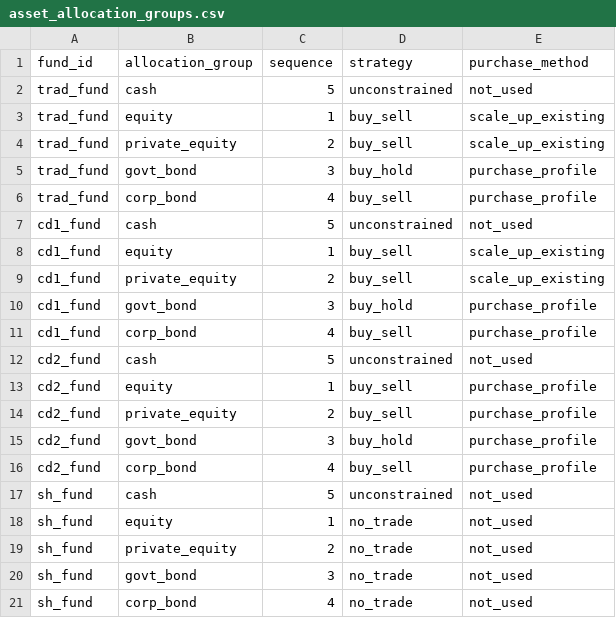
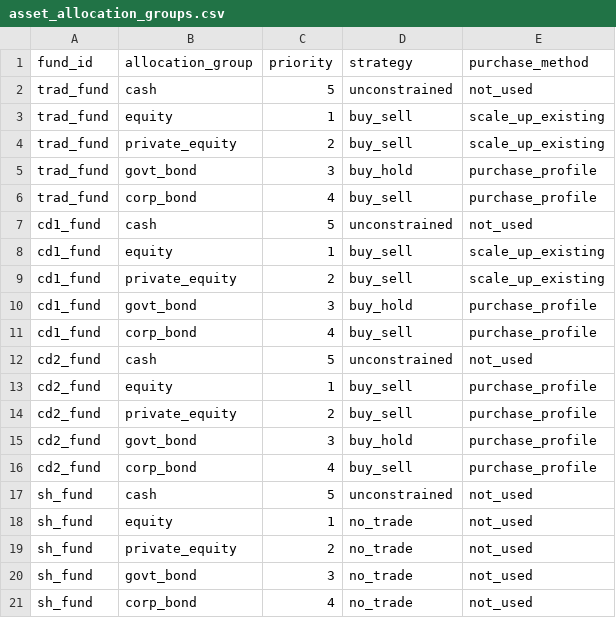
Before and after one commit to shanyashi2025/vates, a CSV file: example_ws/inputs/02_fund_proj/asset_allocation_groups.csv, drawn as a sheet.

Commit message:
1. cash.py: refine `invest_new_money`, `buy_propn`, `sell_propn`, increase `_purchase_proceeds` or `_disposal_proceeds` depending on amount sign; 2. `AssetAllocationParams`: rename `sequence` -> `priority`

```diff
--- a/example_ws/inputs/02_fund_proj/asset_allocation_groups.csv
+++ b/example_ws/inputs/02_fund_proj/asset_allocation_groups.csv
@@ -1,2 +1,2 @@
-fund_id,allocation_group,sequence,strategy,purchase_method
+fund_id,allocation_group,priority,strategy,purchase_method
 trad_fund,cash,5,unconstrained,not_used
```
Also changed, not shown: example_ws/inputs/12_stoch_ec_mvl/asset_allocation_groups.csv, 5 other files.
